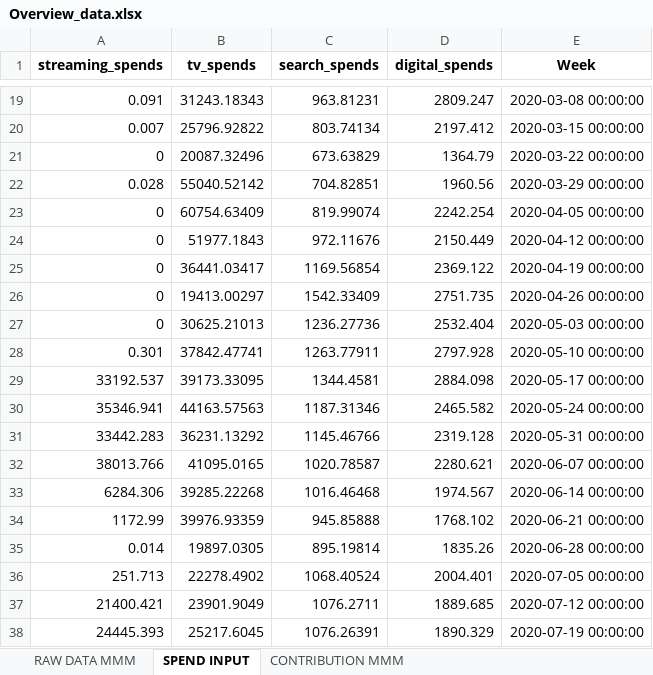
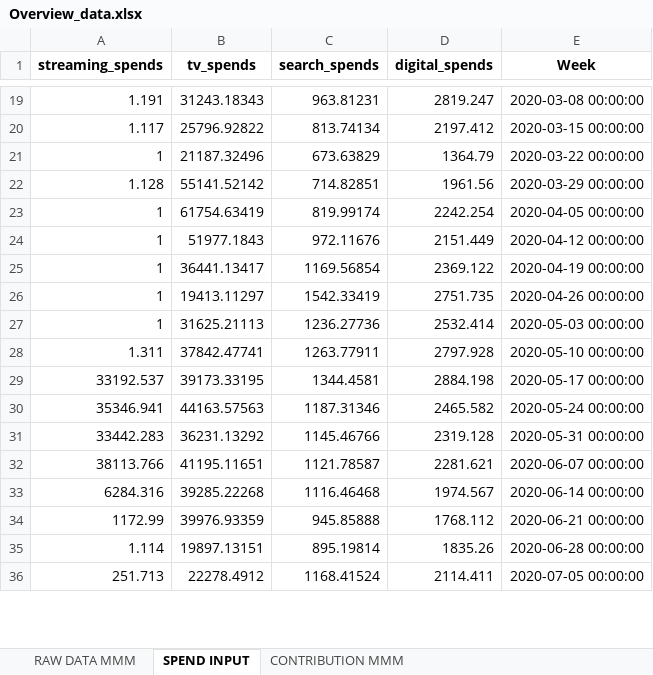
Before and after one commit to ManojP96/LiME2.0, an Excel workbook: Overview_data.xlsx, sheet SPEND INPUT, drawn as a sheet; only a part is shown, gaps mark what is left out; values as stored, in another font and other column widths than the file's, no borders; removed rows and columns are numbered as before the commit, all else as after; the diff covers the shown part only; the diff names each change by its address in the sheet, - before the commit and + after, or states it on an @@ line.

```diff
--- a/Overview_data.xlsx (sheet SPEND INPUT)
+++ b/Overview_data.xlsx (sheet SPEND INPUT)
-A19 (streaming_spends): 0.091
+A19 (streaming_spends): 1.191
-D19 (digital_spends): 2809.247
+D19 (digital_spends): 2819.247
-A20 (streaming_spends): 0.007
+A20 (streaming_spends): 1.117
-C20 (search_spends): 803.74134
+C20 (search_spends): 813.74134
-A21 (streaming_spends): 0
+A21 (streaming_spends): 1
-B21 (tv_spends): 20087.32496
+B21 (tv_spends): 21187.32496
-row 22: 0.028 | 55040.52142 | 704.82851 | 1960.56 | 2020-03-29 00:00:00
-row 23: 0 | 60754.63409 | 819.99074 | 2242.254 | 2020-04-05 00:00:00
+row 22: 1.128 | 55141.52142 | 714.82851 | 1961.56 | 2020-03-29 00:00:00
+row 23: 1 | 61754.63419 | 819.99174 | 2242.254 | 2020-04-05 00:00:00
-A24:A25 (streaming_spends): 0
+A24:A25 (streaming_spends): 1
-D24 (digital_spends): 2150.449
+D24 (digital_spends): 2151.449
-B25 (tv_spends): 36441.03417
+B25 (tv_spends): 36441.13417
-row 26: 0 | 19413.00297 | 1542.33409 | 2751.735 | 2020-04-26 00:00:00
+row 26: 1 | 19413.11297 | 1542.33419 | 2751.735 | 2020-04-26 00:00:00
-A27 (streaming_spends): 0
+A27 (streaming_spends): 1
-B27 (tv_spends): 30625.21013
+B27 (tv_spends): 31625.21113
-D27 (digital_spends): 2532.404
+D27 (digital_spends): 2532.414
-A28 (streaming_spends): 0.301
+A28 (streaming_spends): 1.311
-B29 (tv_spends): 39173.33095
+B29 (tv_spends): 39173.33195
-D29 (digital_spends): 2884.098
+D29 (digital_spends): 2884.198
-row 32: 38013.766 | 41095.0165 | 1020.78587 | 2280.621 | 2020-06-07 00:00:00
+row 32: 38113.766 | 41195.11651 | 1121.78587 | 2281.621 | 2020-06-07 00:00:00
-A33 (streaming_spends): 6284.306
+A33 (streaming_spends): 6284.316
-C33 (search_spends): 1016.46468
+C33 (search_spends): 1116.46468
-D34 (digital_spends): 1768.102
+D34 (digital_spends): 1768.112
-A35 (streaming_spends): 0.014
+A35 (streaming_spends): 1.114
-B35 (tv_spends): 19897.0305
+B35 (tv_spends): 19897.13151
-row 36: 251.713 | 22278.4902 | 1068.40524 | 2004.401 | 2020-07-05 00:00:00
-row 37: 21400.421 | 23901.9049 | 1076.2711 | 1889.685 | 2020-07-12 00:00:00
-row 38: 24445.393 | 25217.6045 | 1076.26391 | 1890.329 | 2020-07-19 00:00:00
+row 36: 251.713 | 22278.4912 | 1168.41524 | 2114.411 | 2020-07-05 00:00:00
```
Also changed, not shown: other rows of this sheet, sheet CONTRIBUTION MMM, sheet RAW DATA MMM.
